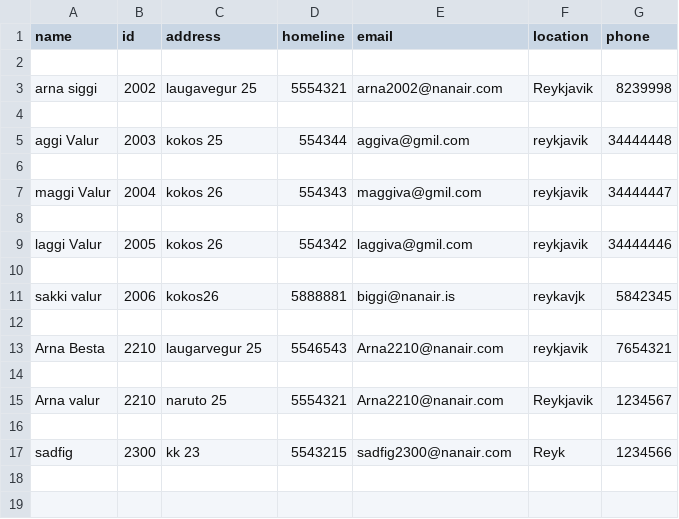
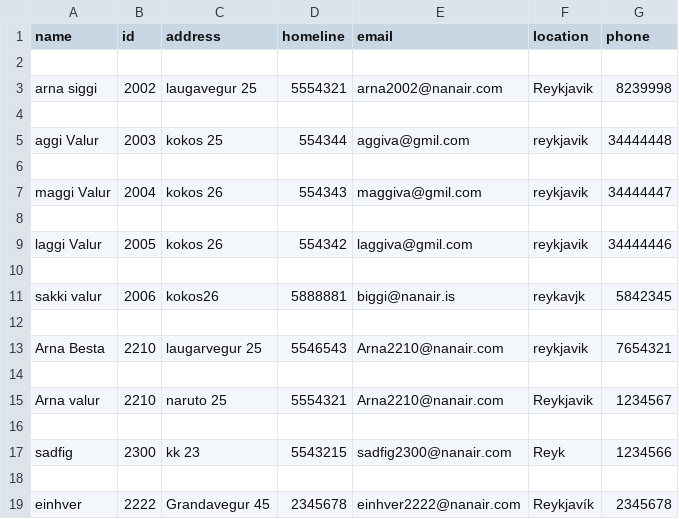
Before and after one commit to magnushj93hr/Verklegt_namskeid_1, a CSV file: Maggi_Test/test1/csv_files/Employee.csv, drawn as a sheet; the diff names each change by its address in the sheet, - before the commit and + after, or states it on an @@ line.

```diff
--- a/Maggi_Test/test1/csv_files/Employee.csv
+++ b/Maggi_Test/test1/csv_files/Employee.csv
+row 18: (empty)
+row 19: einhver | 2222 | Grandavegur 45 | 2345678 | einhver2222@nanair.com | Reykjavík | 2345678
```
Also changed, not shown: 5 other files.
